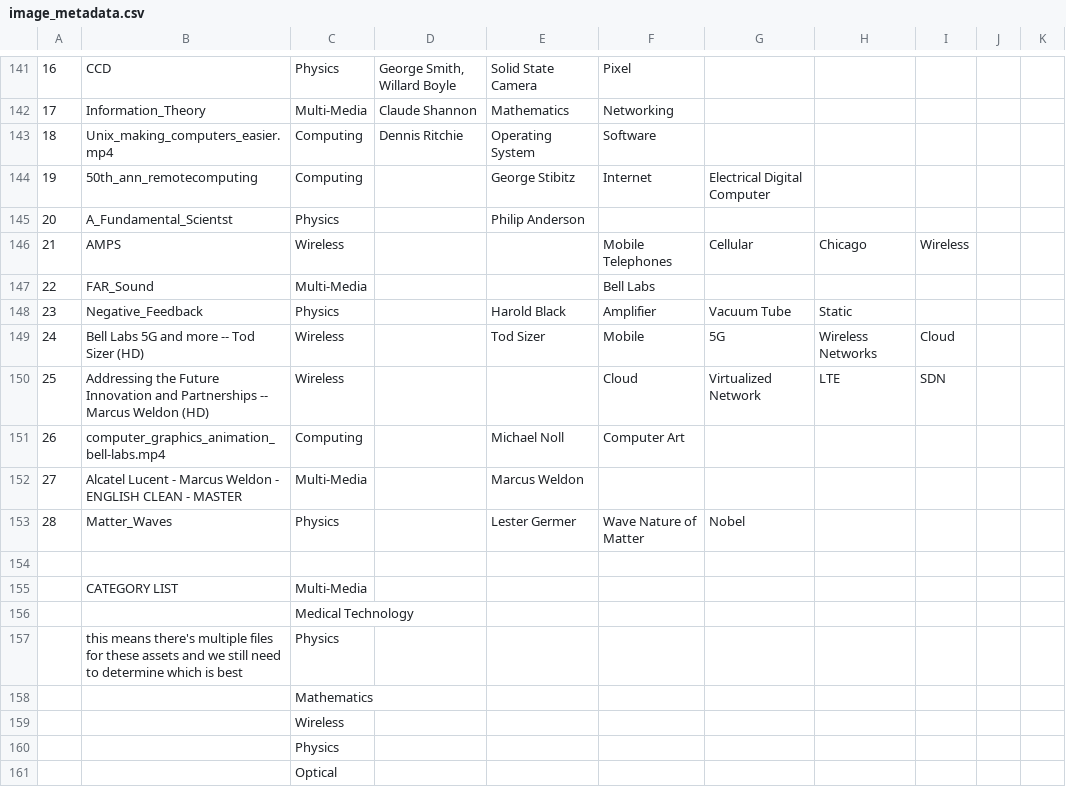
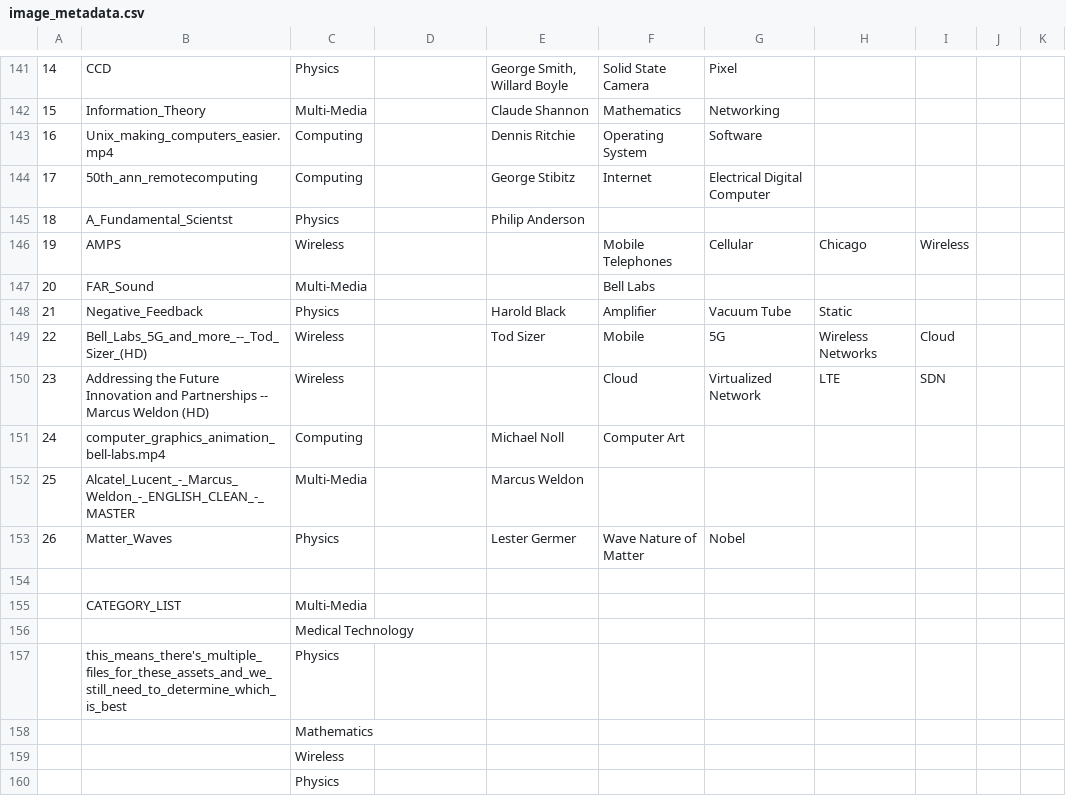
Before and after one commit to erubi/bell-labs-cms, a CSV file: public/csv/image_metadata.csv, drawn as a sheet; only a part is shown, gaps mark what is left out; the shorter side is filled out with more unchanged rows; the diff covers the shown part only; the diff names each change by its address in the sheet, - before the commit and + after, or states it on an @@ line.

```diff
--- a/public/csv/image_metadata.csv
+++ b/public/csv/image_metadata.csv
-A141: 16
+A141: 14
-D141: George Smith, Willard Boyle
+D141: (empty)
-E141: Solid State Camera
+E141: George Smith, Willard Boyle
-F141: Pixel
+F141: Solid State Camera
-G141: (empty)
+G141: Pixel
-A142: 17
+A142: 15
-D142: Claude Shannon
+D142: (empty)
-E142: Mathematics
+E142: Claude Shannon
-F142: Networking
+F142: Mathematics
-G142: (empty)
+G142: Networking
-A143: 18
+A143: 16
-D143: Dennis Ritchie
+D143: (empty)
-E143: Operating System
+E143: Dennis Ritchie
-F143: Software
+F143: Operating System
-G143: (empty)
+G143: Software
-A144: 19
+A144: 17
-A145: 20
+A145: 18
-A146: 21
+A146: 19
-A147: 22
+A147: 20
-A148: 23
+A148: 21
-A149: 24
+A149: 22
-B149: Bell Labs 5G and more -- Tod Sizer (HD)
+B149: Bell_Labs_5G_and_more_--_Tod_Sizer_(HD)
-A150: 25
+A150: 23
-A151: 26
+A151: 24
-A152: 27
+A152: 25
-B152: Alcatel Lucent - Marcus Weldon - ENGLISH CLEAN - MASTER
+B152: Alcatel_Lucent_-_Marcus_Weldon_-_ENGLISH_CLEAN_-_MASTER
-A153: 28
+A153: 26
-B155: CATEGORY LIST
+B155: CATEGORY_LIST
-B157: this means there's multiple files for these assets and we still need to determine which is best
+B157: this_means_there's_multiple_files_for_these_assets_and_we_still_need_to_determine_which_is_best
```
Also changed, not shown: 1 added row, 1 removed row and 90 edited cells elsewhere in this file.
